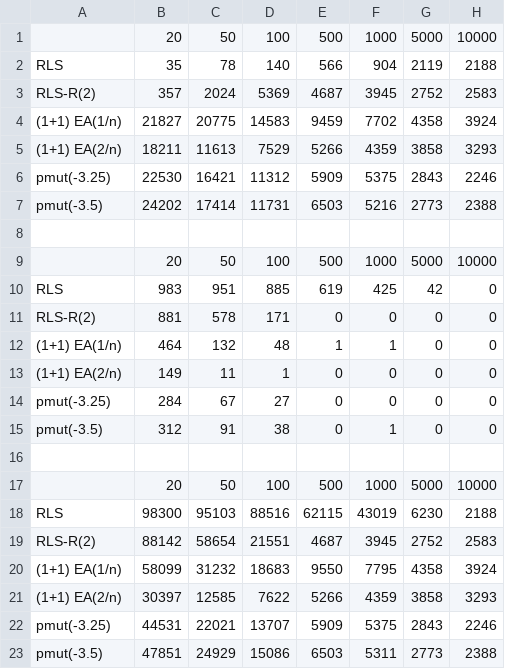
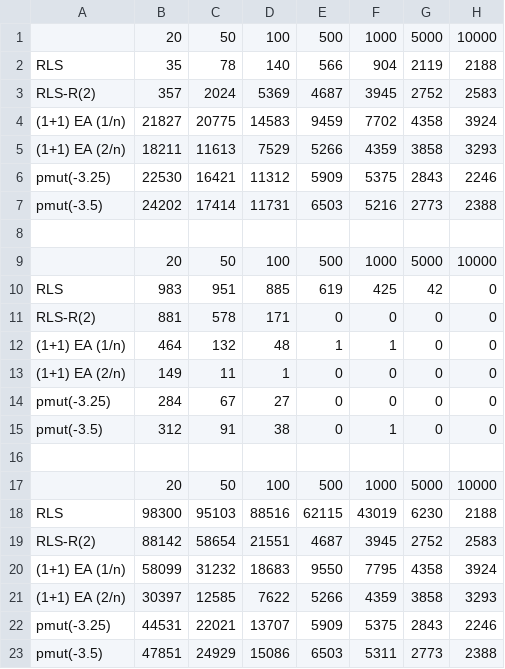
Before and after one commit to Err404NameNotFound/PartitionSolvingWithEAs, a CSV file: Thesis/data/geometric/13_07-10_52.csv, drawn as a sheet.

```diff
--- a/Thesis/data/geometric/13_07-10_52.csv
+++ b/Thesis/data/geometric/13_07-10_52.csv
@@ -3,4 +3,4 @@ RLS;35;78;140;566;904;2119;2188
 RLS-R(2);357;2024;5369;4687;3945;2752;2583
-(1+1) EA(1/n);21827;20775;14583;9459;7702;4358;3924
-(1+1) EA(2/n);18211;11613;7529;5266;4359;3858;3293
+(1+1) EA (1/n);21827;20775;14583;9459;7702;4358;3924
+(1+1) EA (2/n);18211;11613;7529;5266;4359;3858;3293
 pmut(-3.25);22530;16421;11312;5909;5375;2843;2246
@@ -11,4 +11,4 @@ RLS;983;951;885;619;425;42;0
 RLS-R(2);881;578;171;0;0;0;0
-(1+1) EA(1/n);464;132;48;1;1;0;0
-(1+1) EA(2/n);149;11;1;0;0;0;0
+(1+1) EA (1/n);464;132;48;1;1;0;0
+(1+1) EA (2/n);149;11;1;0;0;0;0
 pmut(-3.25);284;67;27;0;0;0;0
@@ -19,4 +19,4 @@ RLS;98300;95103;88516;62115;43019;6230;2188
 RLS-R(2);88142;58654;21551;4687;3945;2752;2583
-(1+1) EA(1/n);58099;31232;18683;9550;7795;4358;3924
-(1+1) EA(2/n);30397;12585;7622;5266;4359;3858;3293
+(1+1) EA (1/n);58099;31232;18683;9550;7795;4358;3924
+(1+1) EA (2/n);30397;12585;7622;5266;4359;3858;3293
 pmut(-3.25);44531;22021;13707;5909;5375;2843;2246
```
Also changed, not shown: Thesis/data/binomial/12_07-14_24.csv, Thesis/data/uniform/13_07-12_29.csv, 4 other files.
